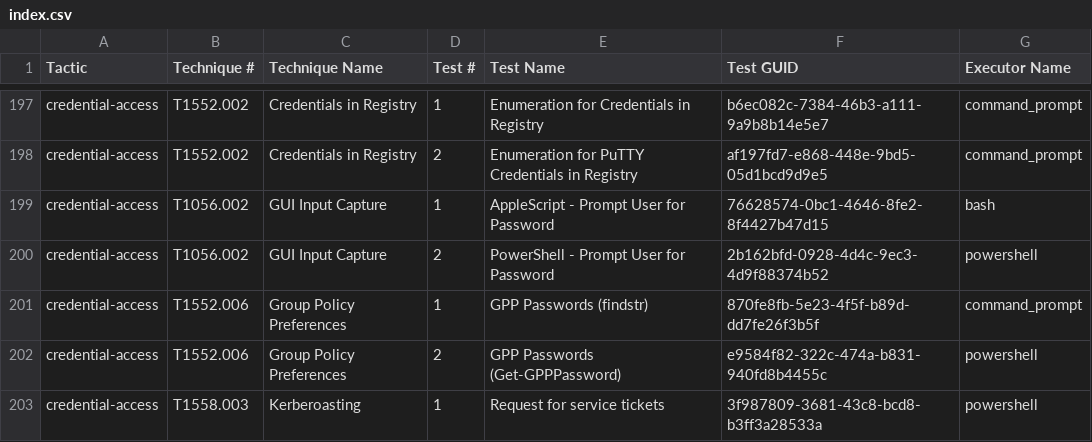
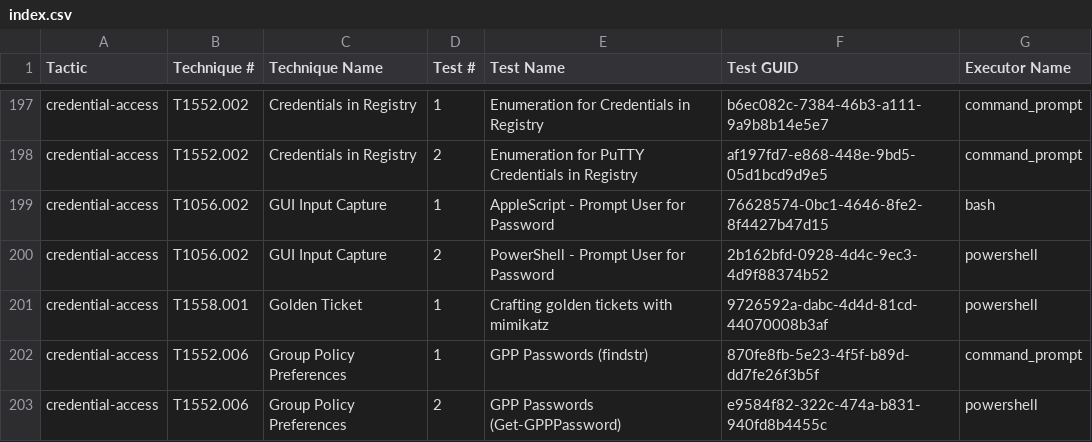
Before and after one commit to redcanaryco/atomic-red-team, a CSV file: atomics/Indexes/Indexes-CSV/index.csv, drawn as a sheet; only a part is shown, gaps mark what is left out; the shorter side is filled out with more unchanged rows.

Commit message:
Generate docs from job=generate_and_commit_guids_and_docs branch=master [skip ci]

```diff
--- a/atomics/Indexes/Indexes-CSV/index.csv
+++ b/atomics/Indexes/Indexes-CSV/index.csv
@@ -200,2 +200,3 @@ credential-access,T1056.002,GUI Input Capture,1,AppleScript - Prompt User for Pa
 credential-access,T1056.002,GUI Input Capture,2,PowerShell - Prompt User for Password,2b162bfd-0928-4d4c-9ec3-4d9f88374b52,powershell
+credential-access,T1558.001,Golden Ticket,1,Crafting golden tickets with mimikatz,9726592a-dabc-4d4d-81cd-44070008b3af,powershell
 credential-access,T1552.006,Group Policy Preferences,1,GPP Passwords (findstr),870fe8fb-5e23-4f5f-b89d-dd7fe26f3b5f,command_prompt
```
Also changed, not shown: atomics/Indexes/Indexes-CSV/windows-index.csv, 8 other files.
